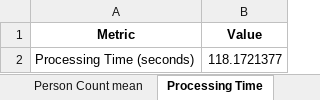
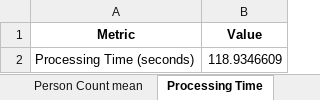
Before and after one commit to pxtricx/Alpha-tracking, an Excel workbook: video_prediction/media/results/detection_and_analysis_results_yolov8x.xlsx, sheet Processing Time, drawn as a sheet; values as stored, in another font and other column widths than the file's, no borders; the diff names each change by its address in the sheet, - before the commit and + after, or states it on an @@ line.

```diff
--- a/video_prediction/media/results/detection_and_analysis_results_yolov8x.xlsx (sheet Processing Time)
+++ b/video_prediction/media/results/detection_and_analysis_results_yolov8x.xlsx (sheet Processing Time)
-B2 (Value): 118.1721377
+B2 (Value): 118.9346609
```
Also changed, not shown: sheet Image Analysis, sheet Person Count per Frame, sheet Person Count mean, sheet Confusion Matrix, sheet Detection Metrics, 17 other files.
